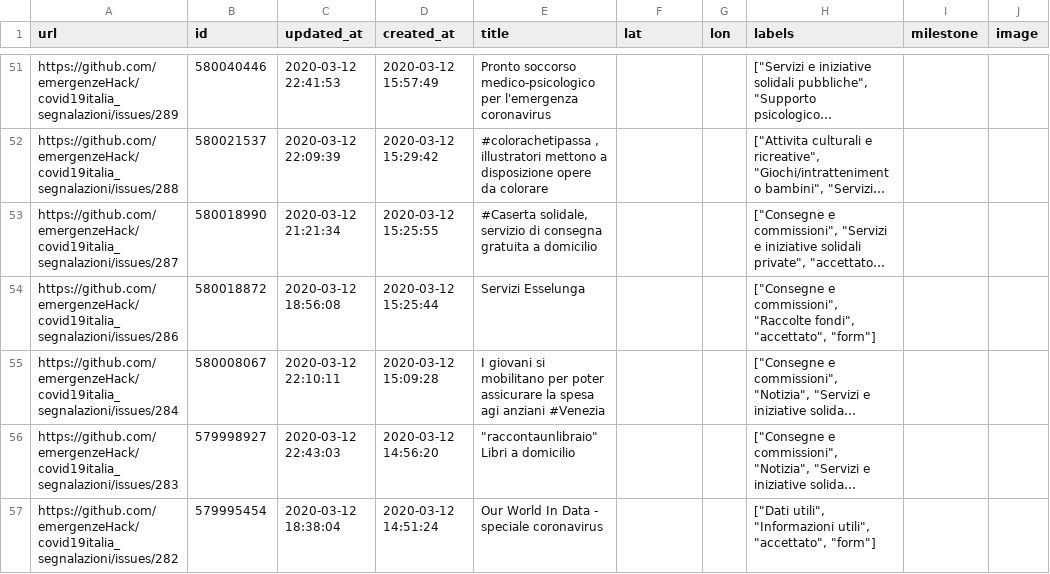
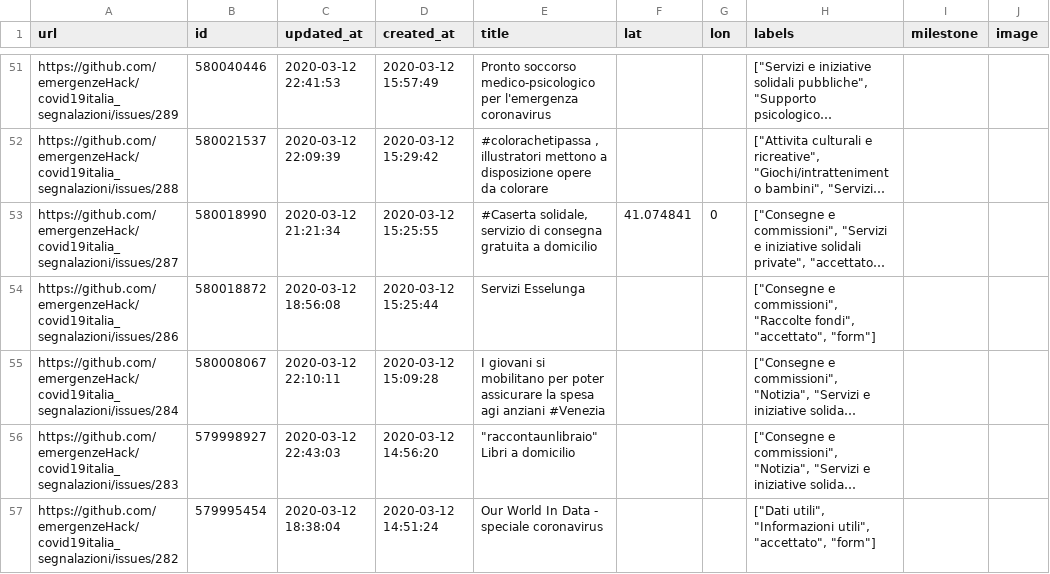
Before and after one commit to emergenzeHack/covid19italia, a CSV file: _data/issues.csv, drawn as a sheet; only a part is shown, gaps mark what is left out; long unchanged cells end in …; the diff covers the shown part only; the diff names each change by its address in the sheet, - before the commit and + after, or states it on an @@ line.

```diff
--- a/_data/issues.csv
+++ b/_data/issues.csv
-F53 (lat): (empty)
+F53 (lat): 41.074841
-G53 (lon): (empty)
+G53 (lon): 0
```
Also changed, not shown: 77 edited cells elsewhere in this file, 2 other files.
